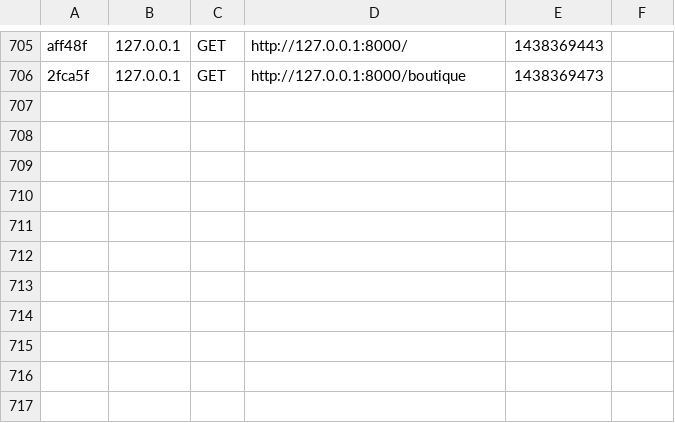
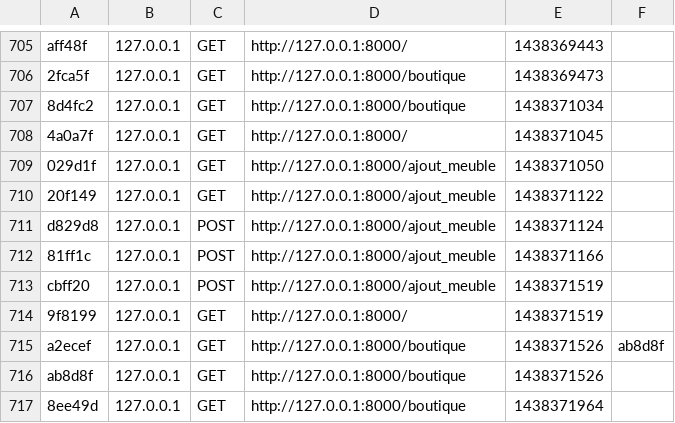
Before and after one commit to Baulieu/siteLaCompagnie3, a CSV file: app/cache/dev/profiler/index.csv, drawn as a sheet; only a part is shown, gaps mark what is left out.

```diff
--- a/app/cache/dev/profiler/index.csv
+++ b/app/cache/dev/profiler/index.csv
@@ -706 +706,12 @@ aff48f,127.0.0.1,GET,http://127.0.0.1:8000/,1438369443,
 2fca5f,127.0.0.1,GET,http://127.0.0.1:8000/boutique,1438369473,
+8d4fc2,127.0.0.1,GET,http://127.0.0.1:8000/boutique,1438371034,
+4a0a7f,127.0.0.1,GET,http://127.0.0.1:8000/,1438371045,
+029d1f,127.0.0.1,GET,http://127.0.0.1:8000/ajout_meuble,1438371050,
+20f149,127.0.0.1,GET,http://127.0.0.1:8000/ajout_meuble,1438371122,
+d829d8,127.0.0.1,POST,http://127.0.0.1:8000/ajout_meuble,1438371124,
+81ff1c,127.0.0.1,POST,http://127.0.0.1:8000/ajout_meuble,1438371166,
+cbff20,127.0.0.1,POST,http://127.0.0.1:8000/ajout_meuble,1438371519,
+9f8199,127.0.0.1,GET,http://127.0.0.1:8000/,1438371519,
+a2ecef,127.0.0.1,GET,http://127.0.0.1:8000/boutique,1438371526,ab8d8f
+ab8d8f,127.0.0.1,GET,http://127.0.0.1:8000/boutique,1438371526,
+8ee49d,127.0.0.1,GET,http://127.0.0.1:8000/boutique,1438371964,
```
Also changed, not shown: 29 other files.
